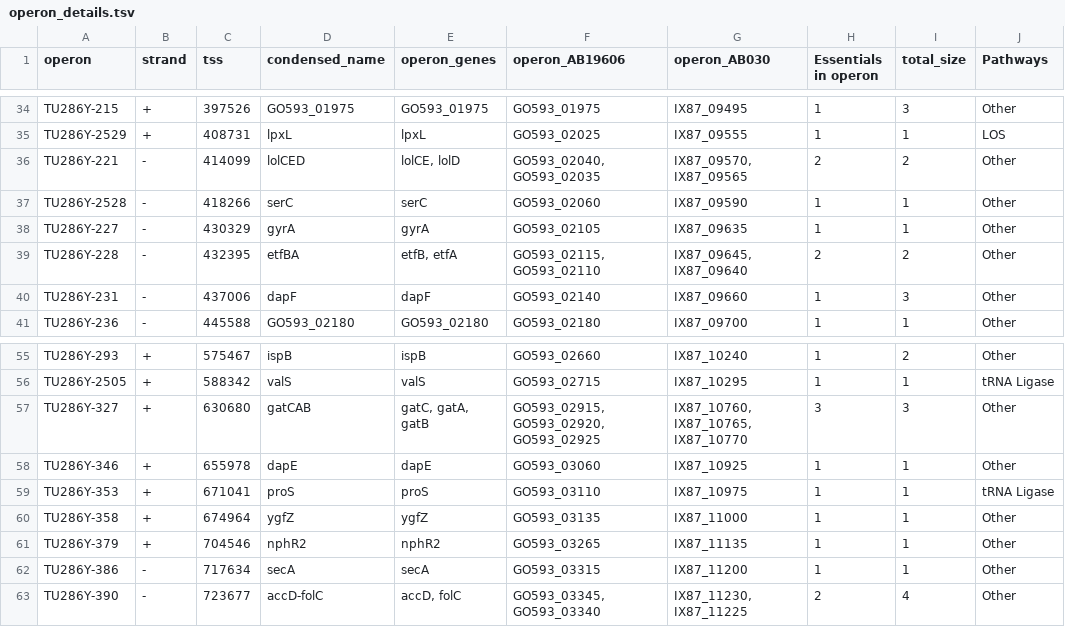
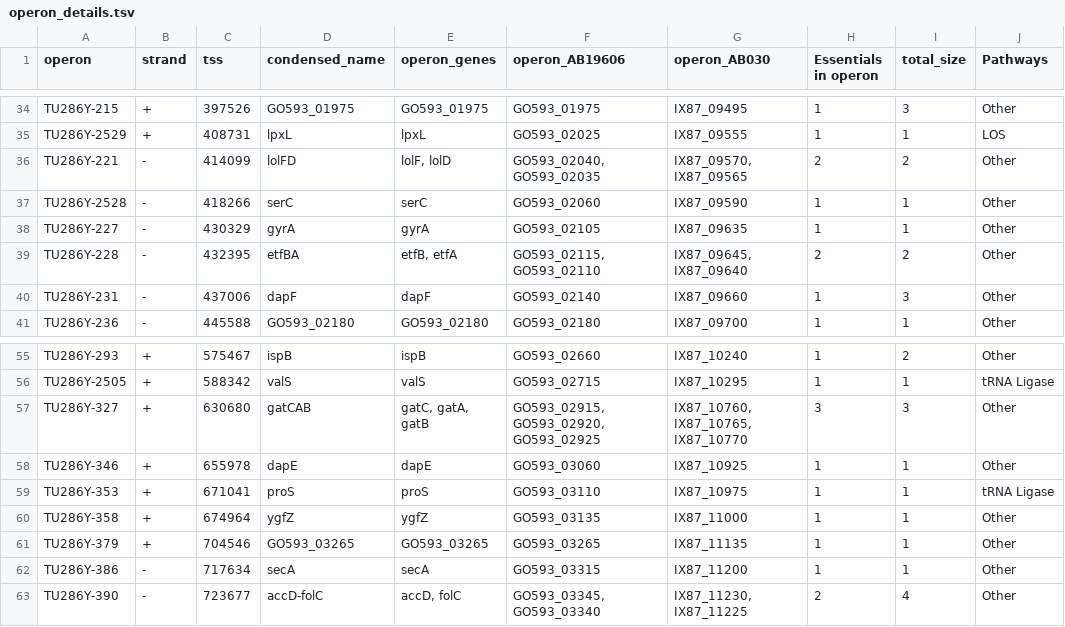
Before and after one commit to ryandward/acinetobacter_baumannii_CRISPRi_seq, a TSV file: operon_details.tsv, drawn as a sheet; only a part is shown, gaps mark what is left out.

```diff
--- a/operon_details.tsv
+++ b/operon_details.tsv
@@ -35,3 +35,3 @@ TU286Y-215	+	397526	GO593_01975	GO593_01975	GO593_01975	IX87_09495	1	3	Other
 TU286Y-2529	+	408731	lpxL	lpxL	GO593_02025	IX87_09555	1	1	LOS
-TU286Y-221	-	414099	lolCED	lolCE, lolD	GO593_02040, GO593_02035	IX87_09570, IX87_09565	2	2	Other
+TU286Y-221	-	414099	lolFD	lolF, lolD	GO593_02040, GO593_02035	IX87_09570, IX87_09565	2	2	Other
 TU286Y-2528	-	418266	serC	serC	GO593_02060	IX87_09590	1	1	Other
@@ -60,3 +60,3 @@ TU286Y-353	+	671041	proS	proS	GO593_03110	IX87_10975	1	1	tRNA Ligase
 TU286Y-358	+	674964	ygfZ	ygfZ	GO593_03135	IX87_11000	1	1	Other
-TU286Y-379	+	704546	nphR2	nphR2	GO593_03265	IX87_11135	1	1	Other
+TU286Y-379	+	704546	GO593_03265	GO593_03265	GO593_03265	IX87_11135	1	1	Other
 TU286Y-386	-	717634	secA	secA	GO593_03315	IX87_11200	1	1	Other
```
Also changed, not shown: curated_names.tsv, gene_median_results.tsv, 2 other files.
